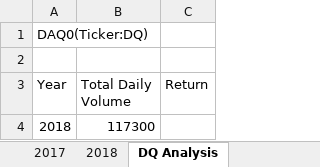
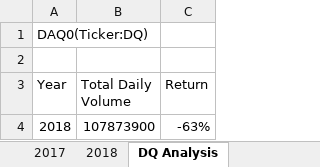
Before and after one commit to I-CV207/Stock-analysis, an Excel workbook: green_stocks.xlsm, sheet DQ Analysis, drawn as a sheet; values as stored, in another font and other column widths than the file's, no borders; the diff names each change by its address in the sheet, - before the commit and + after, or states it on an @@ line.

```diff
--- a/green_stocks.xlsm (sheet DQ Analysis)
+++ b/green_stocks.xlsm (sheet DQ Analysis)
-B4 (Total Daily Volume): 117300
+B4 (Total Daily Volume): 107873900
-C4 (Return): (empty)
+C4 (Return): -63%
```
Also changed, not shown: sheet 2018.
